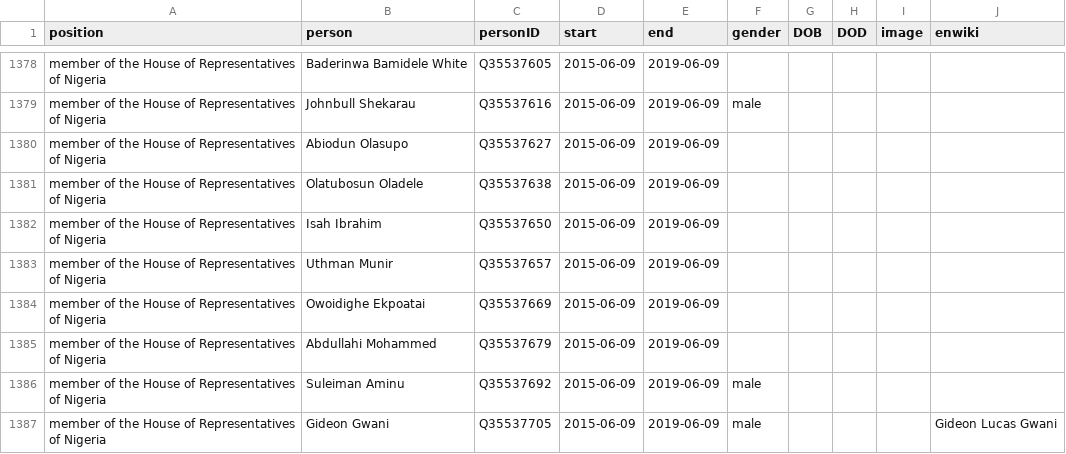
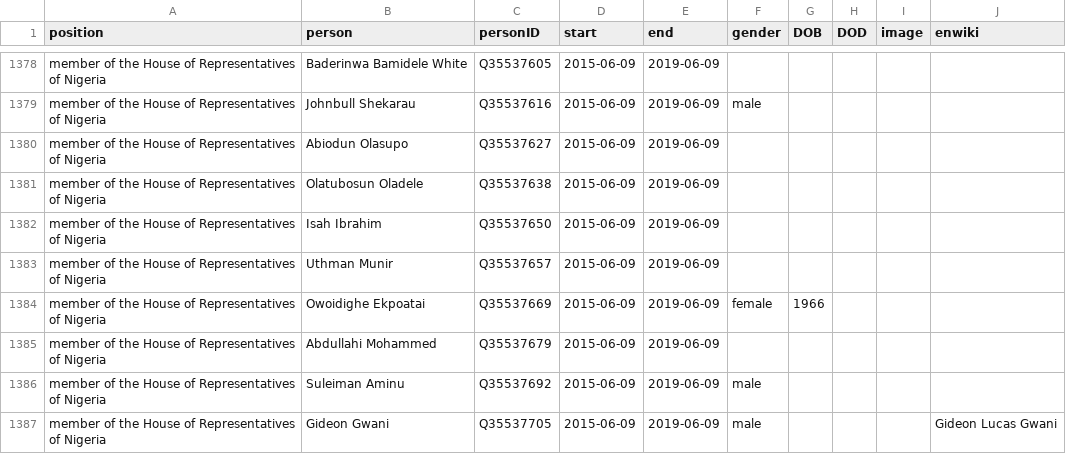
Before and after one commit to every-politician-scrapers/nigeria, a CSV file: html/legislators.csv, drawn as a sheet; only a part is shown, gaps mark what is left out.

Commit message:
PCB update

```diff
--- a/html/legislators.csv
+++ b/html/legislators.csv
@@ -1383,3 +1383,3 @@ member of the House of Representatives of Nigeria,Isah Ibrahim,Q35537650,2015-06
 member of the House of Representatives of Nigeria,Uthman Munir,Q35537657,2015-06-09,2019-06-09,,,,,
-member of the House of Representatives of Nigeria,Owoidighe Ekpoatai,Q35537669,2015-06-09,2019-06-09,,,,,
+member of the House of Representatives of Nigeria,Owoidighe Ekpoatai,Q35537669,2015-06-09,2019-06-09,female,1966,,,
 member of the House of Representatives of Nigeria,Abdullahi Mohammed,Q35537679,2015-06-09,2019-06-09,,,,,
```
